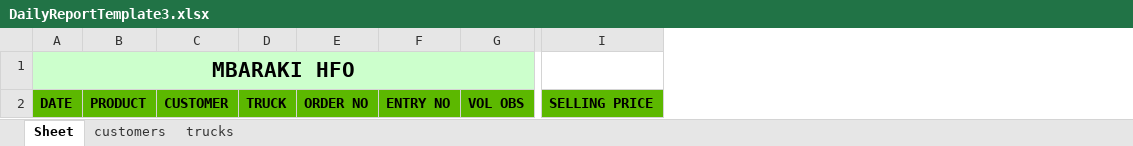
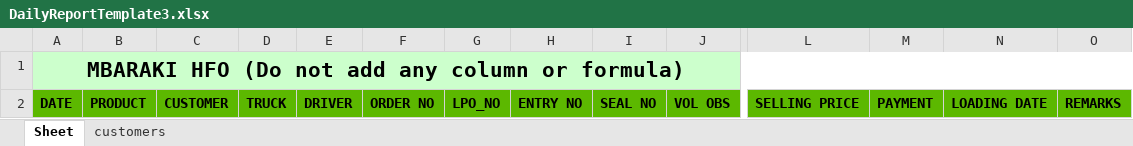
Before and after one commit to EarthmanAman/opl-dash-backend, an Excel workbook: DailyReportTemplate3.xlsx, sheet Sheet, drawn as a sheet; only a part is shown, gaps mark what is left out; values as stored, in another font and other column widths than the file's, no borders; removed rows and columns are numbered as before the commit, all else as after; the diff names each change by its address in the sheet, - before the commit and + after, or states it on an @@ line.

```diff
--- a/DailyReportTemplate3.xlsx (sheet Sheet)
+++ b/DailyReportTemplate3.xlsx (sheet Sheet)
-sheet tab: trucks
+column E, row 2: DRIVER
+column G, row 2: LPO_NO
+column I, row 2: SEAL NO
+column M, row 2: PAYMENT
+column N, row 2: LOADING DATE
+column O, row 2: REMARKS
-A1: MBARAKI HFO
+A1: MBARAKI HFO (Do not add any column or formula)
-A1:H1 merged
+A1:O1 merged
```
Also changed, not shown: sheet customers, DailyReportTemplate6.xlsx, 1 other file.
